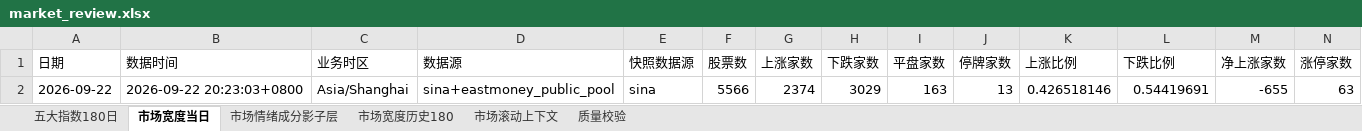
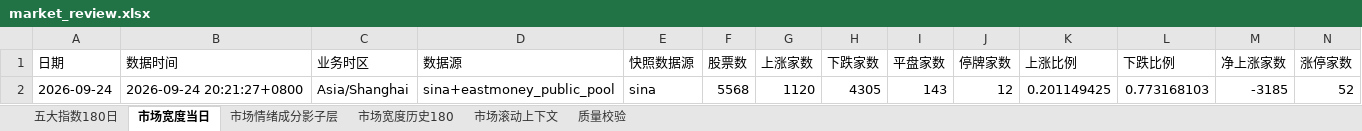
Before and after one commit to CyberAI2026/-akshare-mobile, an Excel workbook: v5_data/latest/market_review.xlsx, sheet 市场宽度当日, drawn as a sheet; only a part is shown; values as stored, in another font and other column widths than the file's, no borders; removed rows and columns are numbered as before the commit, all else as after; rows hold the shown columns only; the diff names each change by its address in the sheet, - before the commit and + after, or states it on an @@ line.

```diff
--- a/v5_data/latest/market_review.xlsx (sheet 市场宽度当日)
+++ b/v5_data/latest/market_review.xlsx (sheet 市场宽度当日)
-row 2: 2026-09-22 | 2026-09-22 20:23:03+0800 | Asia/Shanghai | sina+eastmoney_public_pool | sina | 5566 | 2374 | 3029 | 163 | 13 | 0.426518146 | 0.54419691 | -655 | 63
+row 2: 2026-09-24 | 2026-09-24 20:21:27+0800 | Asia/Shanghai | sina+eastmoney_public_pool | sina | 5568 | 1120 | 4305 | 143 | 12 | 0.201149425 | 0.773168103 | -3185 | 52
```
Also changed, not shown: sheet 市场情绪成分影子层, sheet 五大指数180日, sheet 市场滚动上下文, sheet 市场宽度历史180, sheet 质量校验, v5_data/latest/sector_fund_flow.xlsx, 4 other files.
